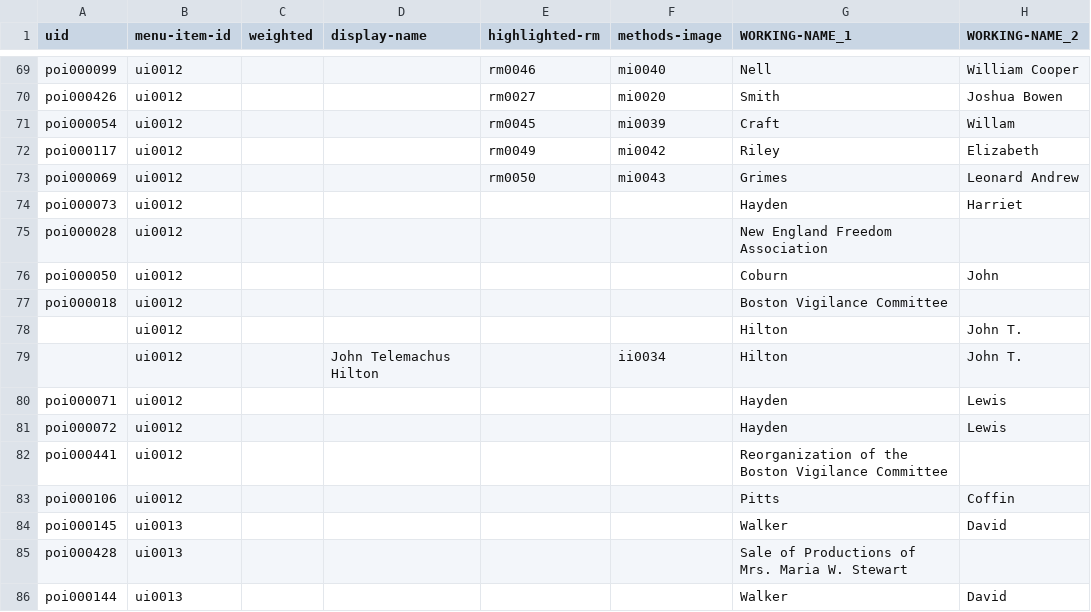
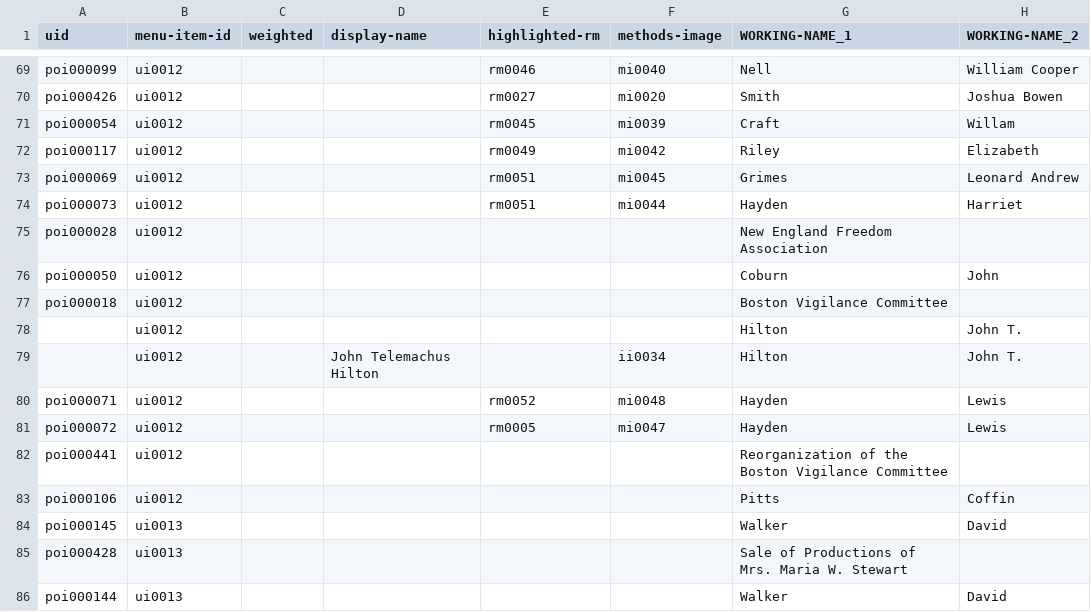
Before and after one commit to HarvardMapCollection/historic-black-boston-data, a CSV file: hmc-created/app/pois.csv, drawn as a sheet; only a part is shown, gaps mark what is left out; the diff names each change by its address in the sheet, - before the commit and + after, or states it on an @@ line.

```diff
--- a/hmc-created/app/pois.csv
+++ b/hmc-created/app/pois.csv
-E73 (highlighted-rm): rm0050
+E73 (highlighted-rm): rm0051
-F73 (methods-image): mi0043
+F73 (methods-image): mi0045
-E74 (highlighted-rm): (empty)
+E74 (highlighted-rm): rm0051
-F74 (methods-image): (empty)
+F74 (methods-image): mi0044
-E80 (highlighted-rm): (empty)
+E80 (highlighted-rm): rm0052
-F80 (methods-image): (empty)
+F80 (methods-image): mi0048
-E81 (highlighted-rm): (empty)
+E81 (highlighted-rm): rm0005
-F81 (methods-image): (empty)
+F81 (methods-image): mi0047
```
Also changed, not shown: hmc-created/app/methods-images.csv, hmc-created/app/research-materials.csv.
